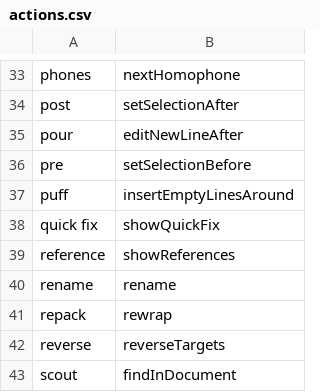
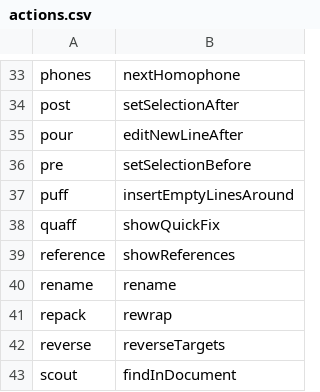
Before and after one commit to jaresty/mac-dotfiles, a CSV file: cursorless-settings/actions.csv, drawn as a sheet; only a part is shown, gaps mark what is left out.

Commit message:
And quaff alias for quick fix

```diff
--- a/cursorless-settings/actions.csv
+++ b/cursorless-settings/actions.csv
@@ -37,3 +37,3 @@ pre, setSelectionBefore
 puff, insertEmptyLinesAround
-quick fix, showQuickFix
+quaff, showQuickFix
 reference, showReferences
```
Also changed, not shown: 1 other file.
